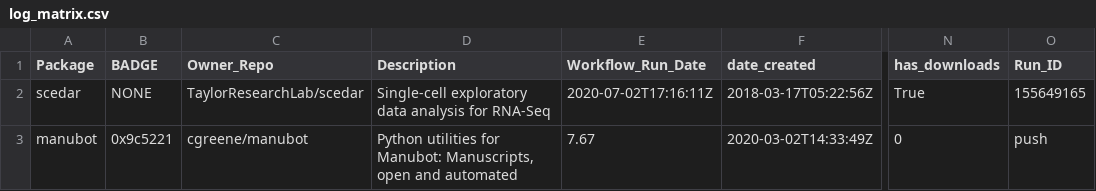
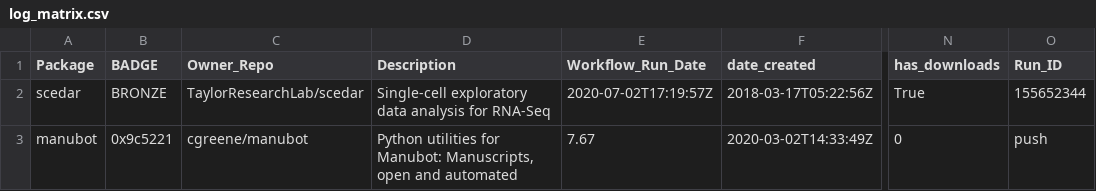
Before and after one commit to benstear/biopypir_logs, a CSV file: log_matrix.csv, drawn as a sheet; only a part is shown, gaps mark what is left out; the diff names each change by its address in the sheet, - before the commit and + after, or states it on an @@ line.

```diff
--- a/log_matrix.csv
+++ b/log_matrix.csv
-B2 (BADGE): NONE
+B2 (BADGE): BRONZE
-E2 (Workflow_Run_Date): 2020-07-02T17:16:11Z
+E2 (Workflow_Run_Date): 2020-07-02T17:19:57Z
-O2 (Run_ID): 155649165
+O2 (Run_ID): 155652344
```
Also changed, not shown: 3 other files.
